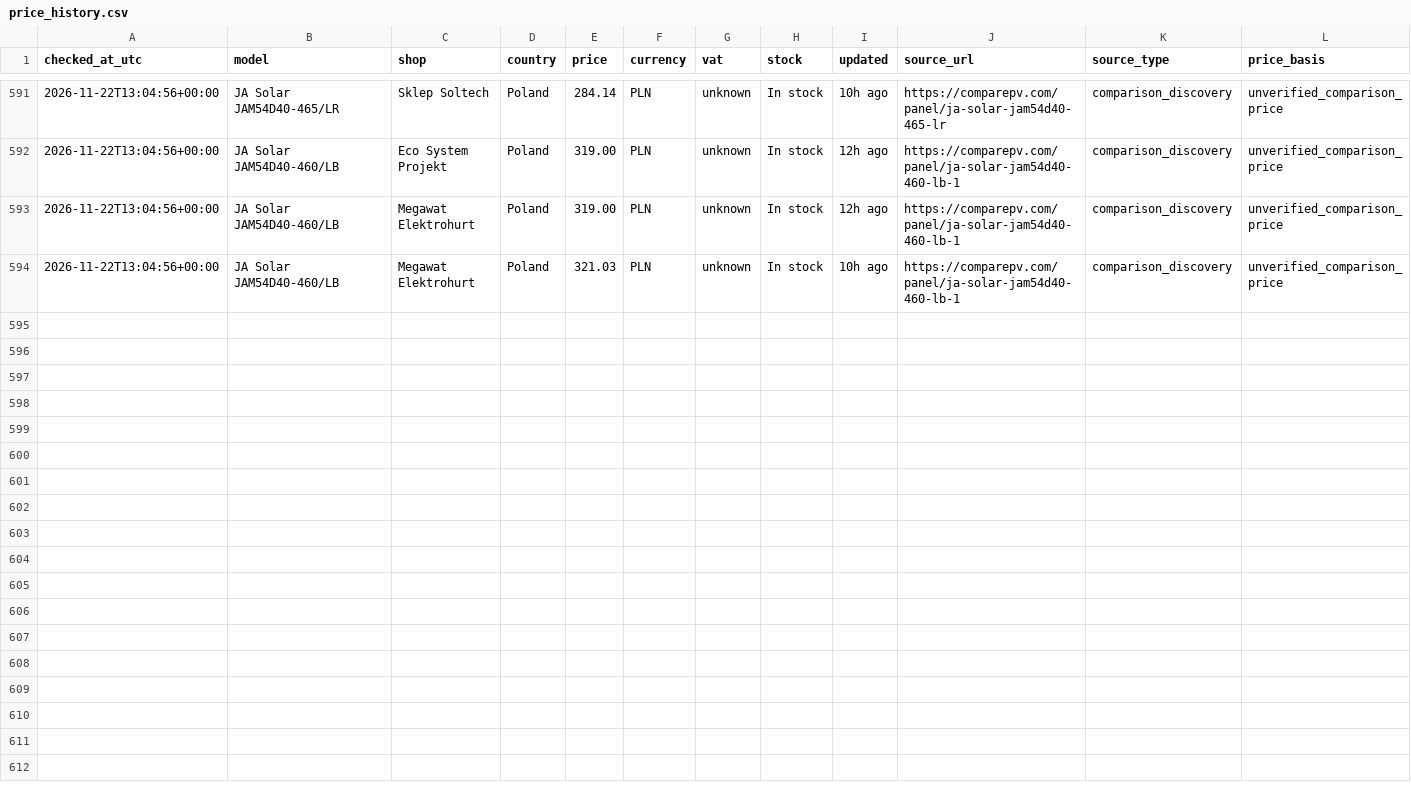
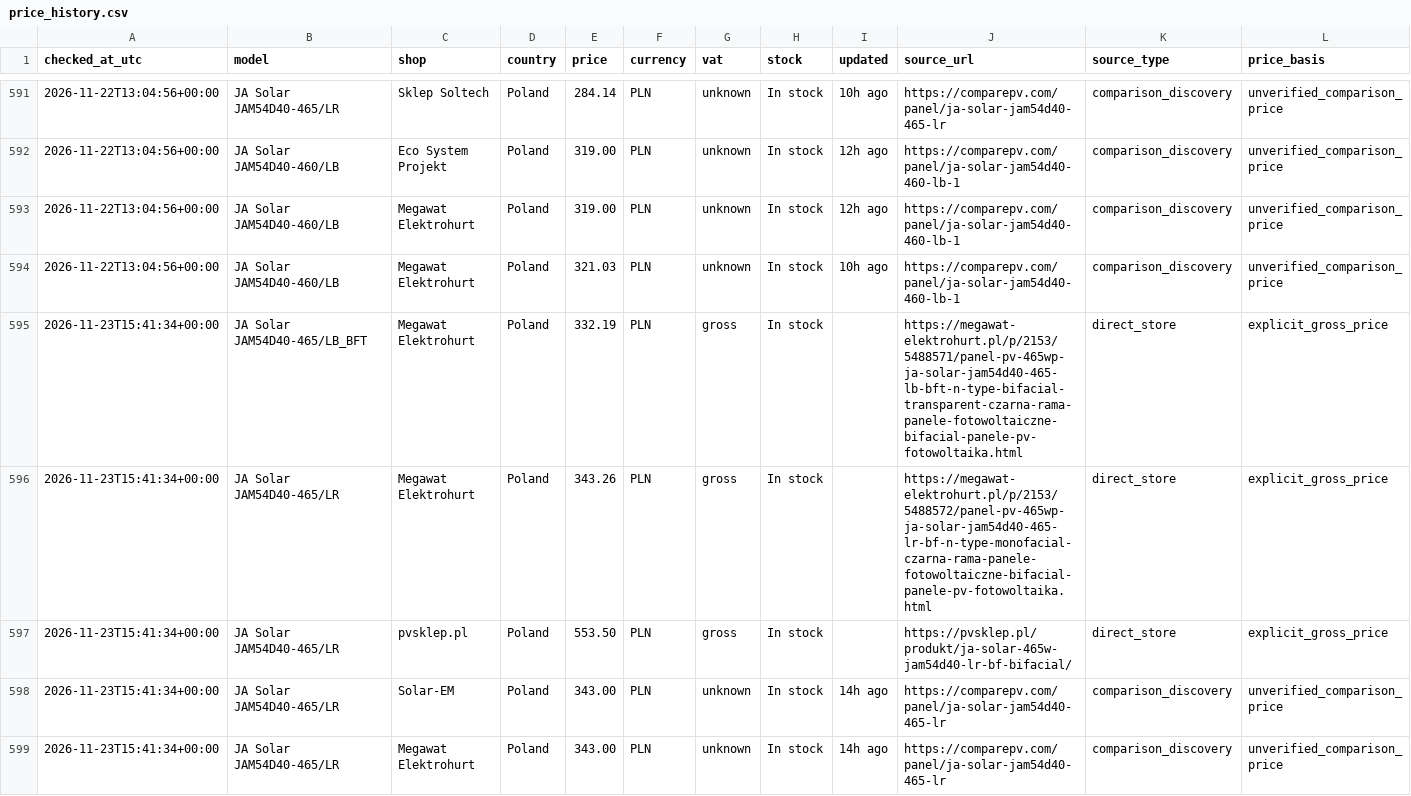
Before and after one commit to blotunga-prog/pv-price-monitor, a CSV file: data/price_history.csv, drawn as a sheet; only a part is shown, gaps mark what is left out; rows hold the shown columns only; the diff covers the shown part only; the diff names each change by its address in the sheet, - before the commit and + after, or states it on an @@ line.

```diff
--- a/data/price_history.csv
+++ b/data/price_history.csv
+row 595: 2026-11-23T15:41:34+00:00 | JA Solar JAM54D40-465/LB_BFT | Megawat Elektrohurt | Poland | 332.19 | PLN | gross | In stock |  | https://megawat-elektrohurt.pl/p/2153/5488571/panel-pv-465wp-ja-solar-jam54d40-465-lb-bft-n-type-bifacial-transparent-czarna-rama-panele-fotowoltaiczne-bifacial-panele-pv-fotowoltaika.html | direct_store | explicit_gross_price
+row 596: 2026-11-23T15:41:34+00:00 | JA Solar JAM54D40-465/LR | Megawat Elektrohurt | Poland | 343.26 | PLN | gross | In stock |  | https://megawat-elektrohurt.pl/p/2153/5488572/panel-pv-465wp-ja-solar-jam54d40-465-lr-bf-n-type-monofacial-czarna-rama-panele-fotowoltaiczne-bifacial-panele-pv-fotowoltaika.html | direct_store | explicit_gross_price
+row 597: 2026-11-23T15:41:34+00:00 | JA Solar JAM54D40-465/LR | pvsklep.pl | Poland | 553.50 | PLN | gross | In stock |  | https://pvsklep.pl/produkt/ja-solar-465w-jam54d40-lr-bf-bifacial/ | direct_store | explicit_gross_price
+row 598: 2026-11-23T15:41:34+00:00 | JA Solar JAM54D40-465/LR | Solar-EM | Poland | 343.00 | PLN | unknown | In stock | 14h ago | https://comparepv.com/panel/ja-solar-jam54d40-465-lr | comparison_discovery | unverified_comparison_price
+row 599: 2026-11-23T15:41:34+00:00 | JA Solar JAM54D40-465/LR | Megawat Elektrohurt | Poland | 343.00 | PLN | unknown | In stock | 14h ago | https://comparepv.com/panel/ja-solar-jam54d40-465-lr | comparison_discovery | unverified_comparison_price
```
Also changed, not shown: 5 added rows elsewhere in this file, data/prices.csv.
